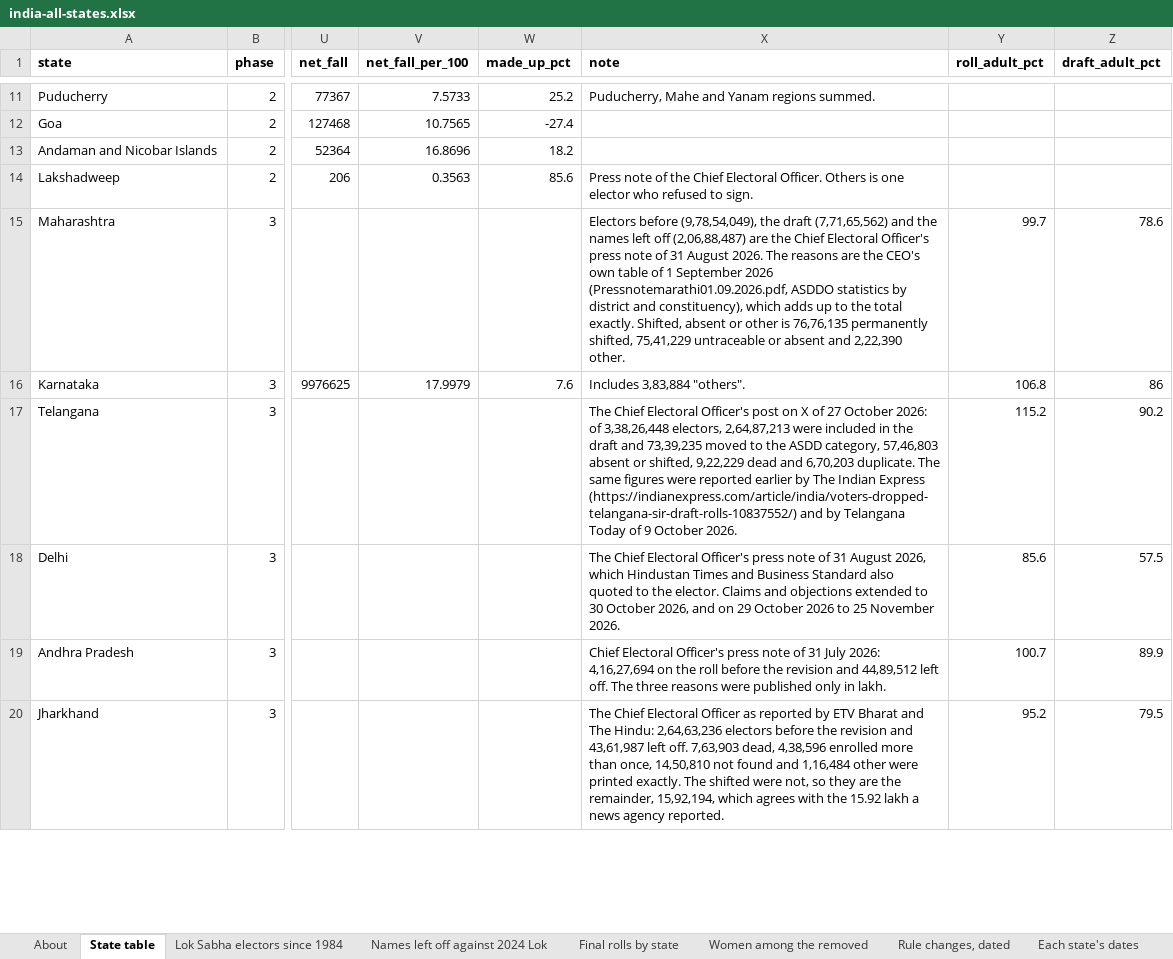
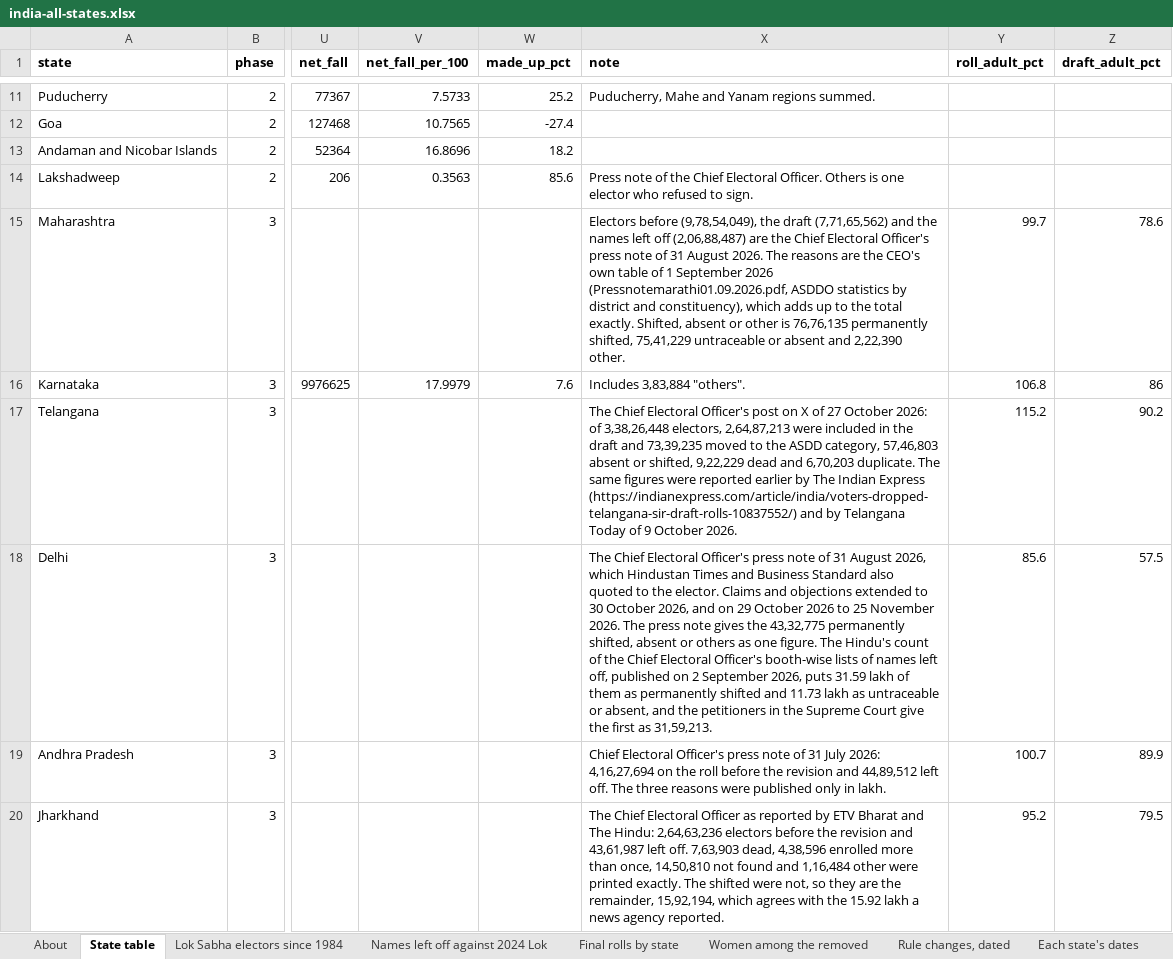
Before and after one commit to Varnasr/INDIA-DATA, an Excel workbook: downloads/india-all-states.xlsx, sheet State table, drawn as a sheet; only a part is shown, gaps mark what is left out; values as stored, in another font and other column widths than the file's, no borders; the diff names each change by its address in the sheet, - before the commit and + after, or states it on an @@ line.

```diff
--- a/downloads/india-all-states.xlsx (sheet State table)
+++ b/downloads/india-all-states.xlsx (sheet State table)
-X18 (note): …November 2026.
+X18 (note): …November 2026. The press note gives the 43,32,775 permanently shifted, absent or others as one figure. The Hindu's count of the Chief Electoral Officer's booth-wise lists of names left off, published on 2 September 2026, puts 31.59 lakh of them as permanently shifted and 11.73 lakh as untraceable or absent, and the petitioners in the Supreme Court give the first as 31,59,213.
```
Also changed, not shown: sheet Protests and disputes, downloads/assam.xlsx, downloads/bihar.xlsx, 28 other files.
